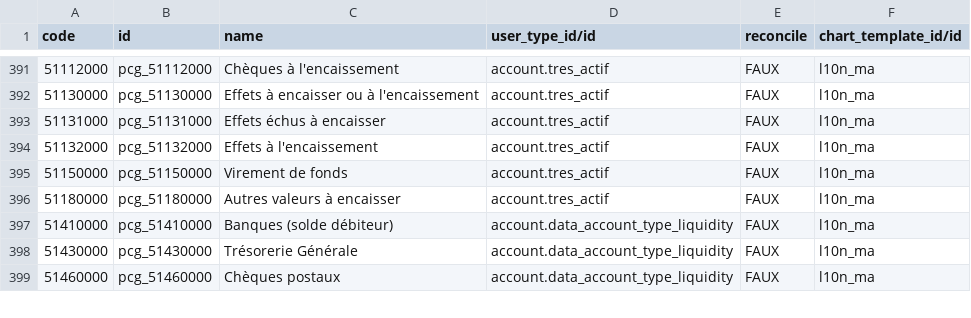
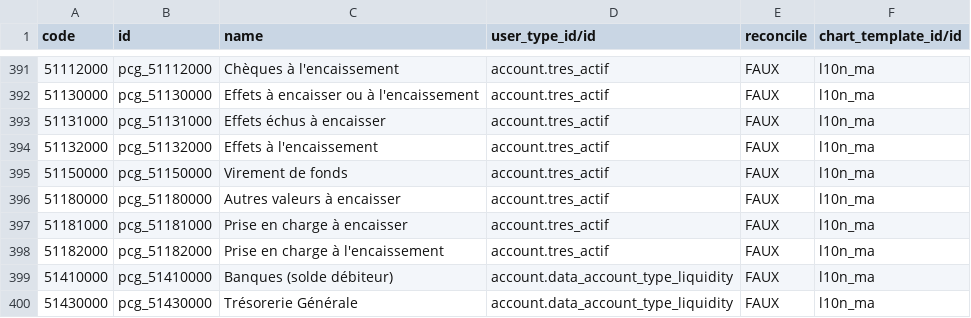
Before and after one commit to FIDINGSARL/audoune, a CSV file: l10n_maroc/data/account.account.template.csv, drawn as a sheet; only a part is shown, gaps mark what is left out; the shorter side is filled out with more unchanged rows.

```diff
--- a/l10n_maroc/data/account.account.template.csv
+++ b/l10n_maroc/data/account.account.template.csv
@@ -396,2 +396,4 @@ code,id,name,user_type_id/id,reconcile,chart_template_id/id
 51180000,pcg_51180000,Autres valeurs à encaisser,account.tres_actif,FAUX,l10n_ma
+51181000,pcg_51181000,Prise en charge à encaisser,account.tres_actif,FAUX,l10n_ma
+51182000,pcg_51182000,Prise en charge à l'encaissement,account.tres_actif,FAUX,l10n_ma
 51410000,pcg_51410000,Banques (solde débiteur),account.data_account_type_liquidity,FAUX,l10n_ma
```
Also changed, not shown: account_tres_pec/security/ir.model.access.csv, 14 other files.
